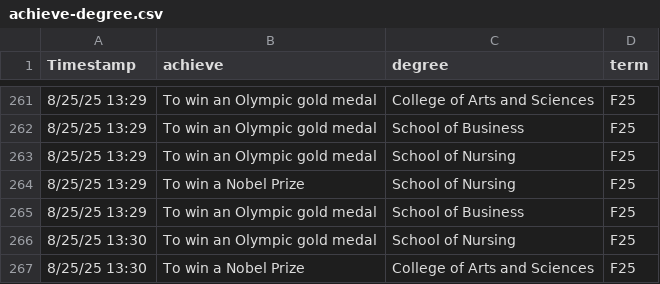
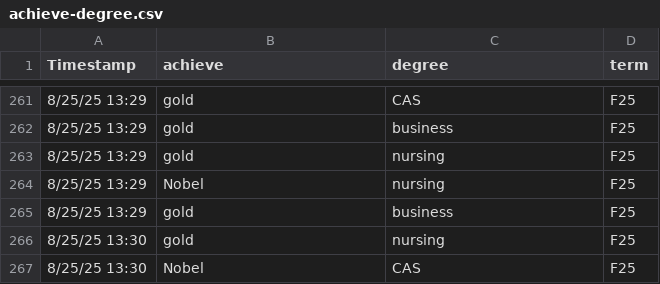
Before and after one commit to mphitchman/stats, a CSV file: data/achieve-degree.csv, drawn as a sheet; only a part is shown, gaps mark what is left out; the diff covers the shown part only.

Commit message:
update achieve-degree data

```diff
--- a/data/achieve-degree.csv
+++ b/data/achieve-degree.csv
@@ -261,7 +261,7 @@ Timestamp,achieve,degree,term
-8/25/25 13:29,To win an Olympic gold medal,College of Arts and Sciences,F25
-8/25/25 13:29,To win an Olympic gold medal,School of Business,F25
-8/25/25 13:29,To win an Olympic gold medal,School of Nursing,F25
-8/25/25 13:29,To win a Nobel Prize,School of Nursing,F25
-8/25/25 13:29,To win an Olympic gold medal,School of Business,F25
-8/25/25 13:30,To win an Olympic gold medal,School of Nursing,F25
-8/25/25 13:30,To win a Nobel Prize,College of Arts and Sciences,F25
+8/25/25 13:29,gold,CAS,F25
+8/25/25 13:29,gold,business,F25
+8/25/25 13:29,gold,nursing,F25
+8/25/25 13:29,Nobel,nursing,F25
+8/25/25 13:29,gold,business,F25
+8/25/25 13:30,gold,nursing,F25
+8/25/25 13:30,Nobel,CAS,F25
```
Also changed, not shown: 104 edited cells elsewhere in this file, 1 other file.
